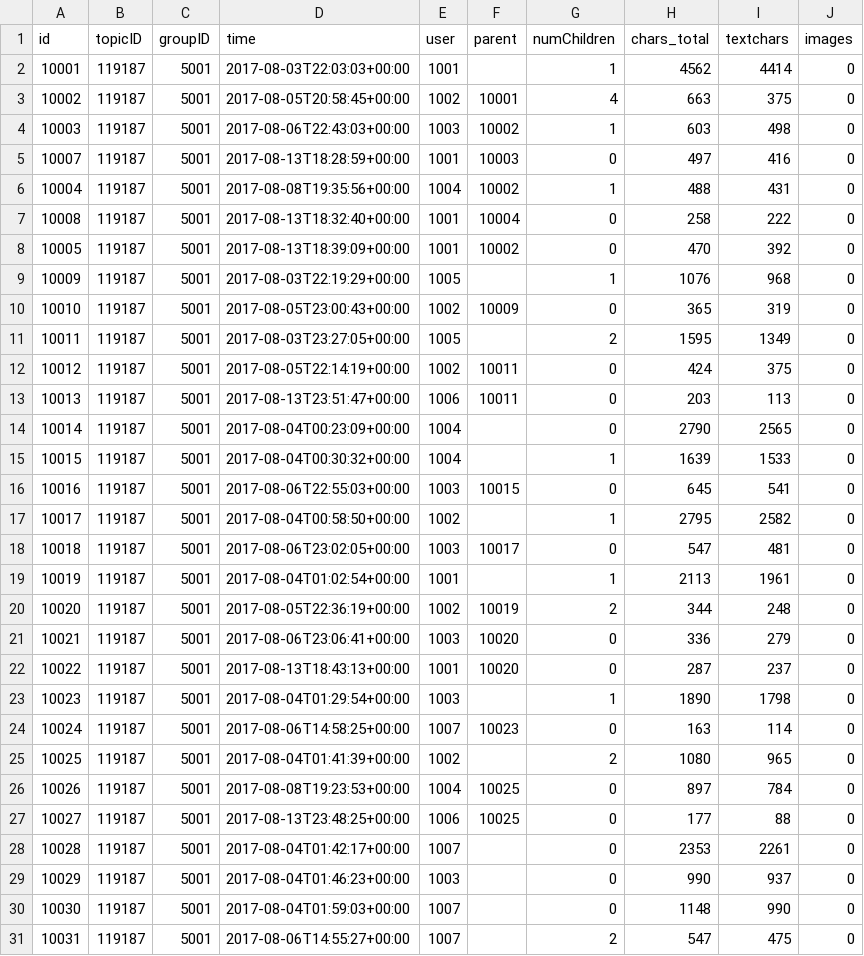
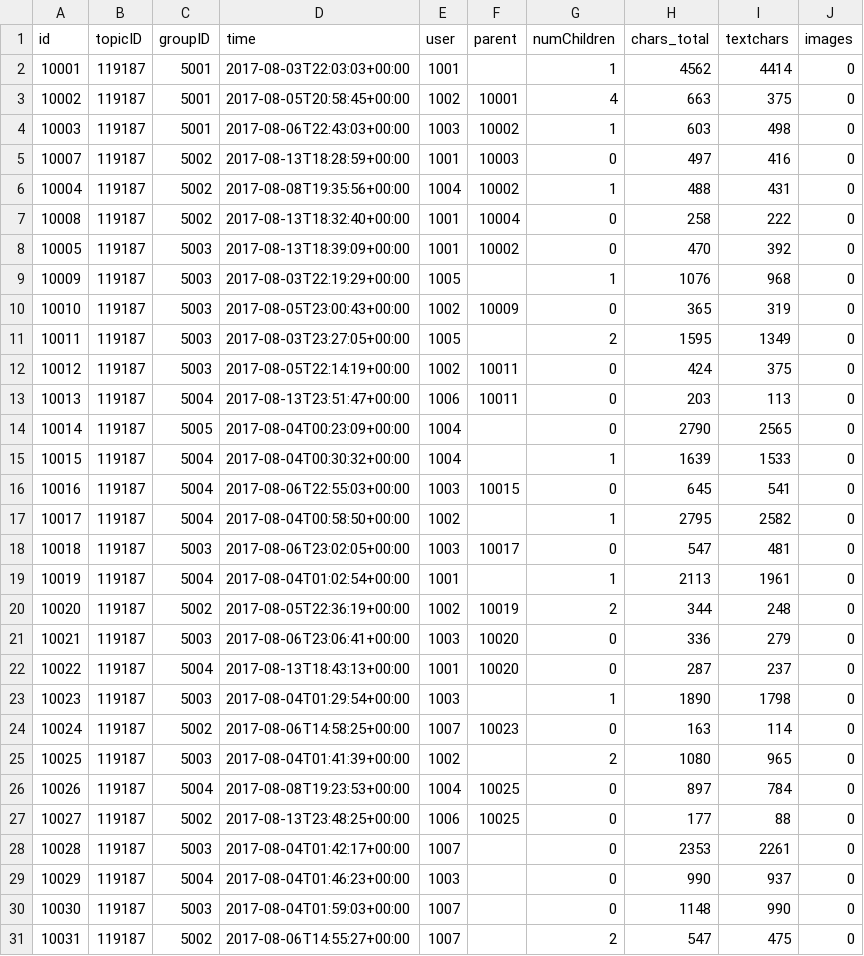
Before and after one commit to robertclaus/robertclaus.github.io, a CSV file: data.csv, drawn as a sheet; only a part is shown; the diff covers the shown part only.

Commit message:
Multiple Groups

```diff
--- a/data.csv
+++ b/data.csv
@@ -4,28 +4,28 @@ id,topicID,groupID,time,user,parent,numChildren,chars_total,textchars,images
 10003,119187,5001,2017-08-06T22:43:03+00:00,1003,10002,1,603,498,0
-10007,119187,5001,2017-08-13T18:28:59+00:00,1001,10003,0,497,416,0
-10004,119187,5001,2017-08-08T19:35:56+00:00,1004,10002,1,488,431,0
-10008,119187,5001,2017-08-13T18:32:40+00:00,1001,10004,0,258,222,0
-10005,119187,5001,2017-08-13T18:39:09+00:00,1001,10002,0,470,392,0
-10009,119187,5001,2017-08-03T22:19:29+00:00,1005,,1,1076,968,0
-10010,119187,5001,2017-08-05T23:00:43+00:00,1002,10009,0,365,319,0
-10011,119187,5001,2017-08-03T23:27:05+00:00,1005,,2,1595,1349,0
-10012,119187,5001,2017-08-05T22:14:19+00:00,1002,10011,0,424,375,0
-10013,119187,5001,2017-08-13T23:51:47+00:00,1006,10011,0,203,113,0
-10014,119187,5001,2017-08-04T00:23:09+00:00,1004,,0,2790,2565,0
-10015,119187,5001,2017-08-04T00:30:32+00:00,1004,,1,1639,1533,0
-10016,119187,5001,2017-08-06T22:55:03+00:00,1003,10015,0,645,541,0
-10017,119187,5001,2017-08-04T00:58:50+00:00,1002,,1,2795,2582,0
-10018,119187,5001,2017-08-06T23:02:05+00:00,1003,10017,0,547,481,0
-10019,119187,5001,2017-08-04T01:02:54+00:00,1001,,1,2113,1961,0
-10020,119187,5001,2017-08-05T22:36:19+00:00,1002,10019,2,344,248,0
-10021,119187,5001,2017-08-06T23:06:41+00:00,1003,10020,0,336,279,0
-10022,119187,5001,2017-08-13T18:43:13+00:00,1001,10020,0,287,237,0
-10023,119187,5001,2017-08-04T01:29:54+00:00,1003,,1,1890,1798,0
-10024,119187,5001,2017-08-06T14:58:25+00:00,1007,10023,0,163,114,0
-10025,119187,5001,2017-08-04T01:41:39+00:00,1002,,2,1080,965,0
-10026,119187,5001,2017-08-08T19:23:53+00:00,1004,10025,0,897,784,0
-10027,119187,5001,2017-08-13T23:48:25+00:00,1006,10025,0,177,88,0
-10028,119187,5001,2017-08-04T01:42:17+00:00,1007,,0,2353,2261,0
-10029,119187,5001,2017-08-04T01:46:23+00:00,1003,,0,990,937,0
-10030,119187,5001,2017-08-04T01:59:03+00:00,1007,,0,1148,990,0
-10031,119187,5001,2017-08-06T14:55:27+00:00,1007,,2,547,475,0
+10007,119187,5002,2017-08-13T18:28:59+00:00,1001,10003,0,497,416,0
+10004,119187,5002,2017-08-08T19:35:56+00:00,1004,10002,1,488,431,0
+10008,119187,5002,2017-08-13T18:32:40+00:00,1001,10004,0,258,222,0
+10005,119187,5003,2017-08-13T18:39:09+00:00,1001,10002,0,470,392,0
+10009,119187,5003,2017-08-03T22:19:29+00:00,1005,,1,1076,968,0
+10010,119187,5003,2017-08-05T23:00:43+00:00,1002,10009,0,365,319,0
+10011,119187,5003,2017-08-03T23:27:05+00:00,1005,,2,1595,1349,0
+10012,119187,5003,2017-08-05T22:14:19+00:00,1002,10011,0,424,375,0
+10013,119187,5004,2017-08-13T23:51:47+00:00,1006,10011,0,203,113,0
+10014,119187,5005,2017-08-04T00:23:09+00:00,1004,,0,2790,2565,0
+10015,119187,5004,2017-08-04T00:30:32+00:00,1004,,1,1639,1533,0
+10016,119187,5004,2017-08-06T22:55:03+00:00,1003,10015,0,645,541,0
+10017,119187,5004,2017-08-04T00:58:50+00:00,1002,,1,2795,2582,0
+10018,119187,5003,2017-08-06T23:02:05+00:00,1003,10017,0,547,481,0
+10019,119187,5004,2017-08-04T01:02:54+00:00,1001,,1,2113,1961,0
+10020,119187,5002,2017-08-05T22:36:19+00:00,1002,10019,2,344,248,0
+10021,119187,5003,2017-08-06T23:06:41+00:00,1003,10020,0,336,279,0
+10022,119187,5004,2017-08-13T18:43:13+00:00,1001,10020,0,287,237,0
+10023,119187,5003,2017-08-04T01:29:54+00:00,1003,,1,1890,1798,0
+10024,119187,5002,2017-08-06T14:58:25+00:00,1007,10023,0,163,114,0
+10025,119187,5003,2017-08-04T01:41:39+00:00,1002,,2,1080,965,0
+10026,119187,5004,2017-08-08T19:23:53+00:00,1004,10025,0,897,784,0
+10027,119187,5002,2017-08-13T23:48:25+00:00,1006,10025,0,177,88,0
+10028,119187,5003,2017-08-04T01:42:17+00:00,1007,,0,2353,2261,0
+10029,119187,5004,2017-08-04T01:46:23+00:00,1003,,0,990,937,0
+10030,119187,5003,2017-08-04T01:59:03+00:00,1007,,0,1148,990,0
+10031,119187,5002,2017-08-06T14:55:27+00:00,1007,,2,547,475,0
```
Also changed, not shown: 2 edited cells elsewhere in this file, 1 other file.
